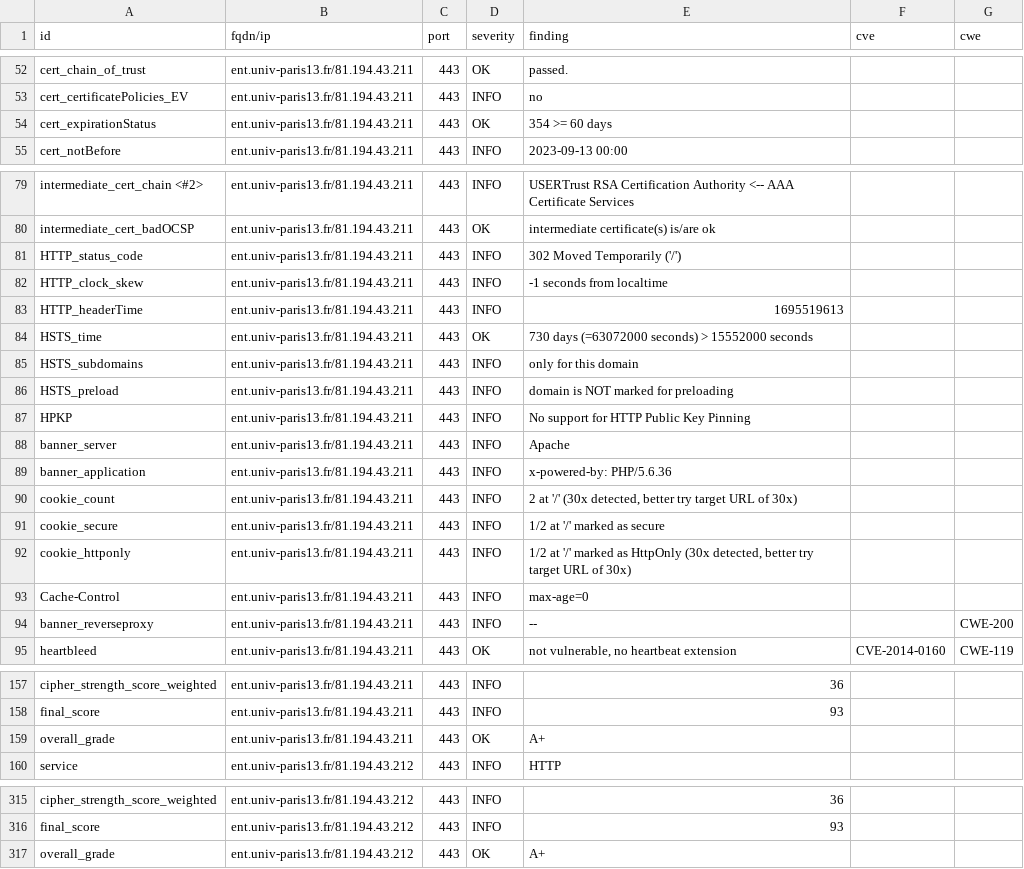
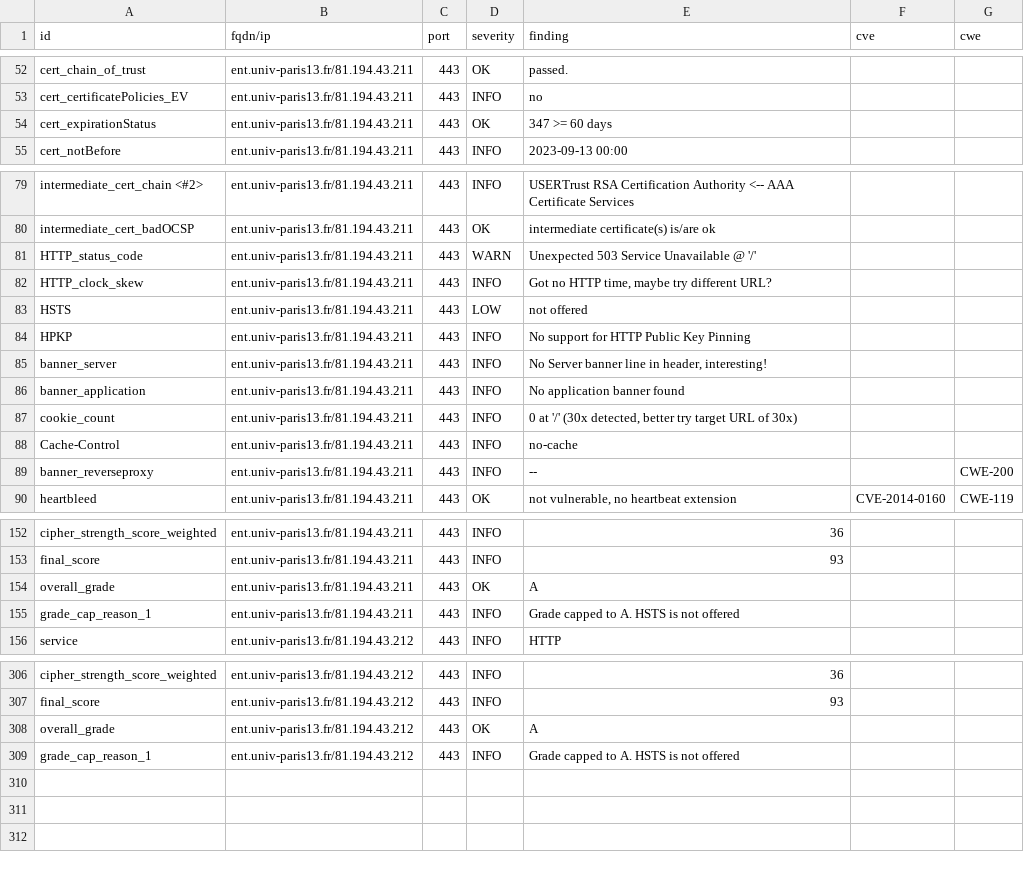
Before and after one commit to Florence-ReseauPro/DashLordReseaupro, a CSV file: results/aHR0cHM6Ly9lbnQudW5pdi1wYXJpczEzLmZyLw==/testssl.csv, drawn as a sheet; only a part is shown, gaps mark what is left out; the diff covers the shown part only.

Commit message:
update: https://ent.univ-paris13.fr/

```diff
--- a/results/aHR0cHM6Ly9lbnQudW5pdi1wYXJpczEzLmZyLw==/testssl.csv
+++ b/results/aHR0cHM6Ly9lbnQudW5pdi1wYXJpczEzLmZyLw==/testssl.csv
@@ -53,3 +53,3 @@
 "cert_certificatePolicies_EV","ent.univ-paris13.fr/81.194.43.211","443","INFO","no","",""
-"cert_expirationStatus","ent.univ-paris13.fr/81.194.43.211","443","OK","354 >= 60 days","",""
+"cert_expirationStatus","ent.univ-paris13.fr/81.194.43.211","443","OK","347 >= 60 days","",""
 "cert_notBefore","ent.univ-paris13.fr/81.194.43.211","443","INFO","2023-09-13 00:00","",""
@@ -80,15 +80,10 @@
 "intermediate_cert_badOCSP","ent.univ-paris13.fr/81.194.43.211","443","OK","intermediate certificate(s) is/are ok","",""
-"HTTP_status_code","ent.univ-paris13.fr/81.194.43.211","443","INFO","302 Moved Temporarily ('/')","",""
-"HTTP_clock_skew","ent.univ-paris13.fr/81.194.43.211","443","INFO","-1 seconds from localtime","",""
-"HTTP_headerTime","ent.univ-paris13.fr/81.194.43.211","443","INFO","1695519613","",""
-"HSTS_time","ent.univ-paris13.fr/81.194.43.211","443","OK","730 days (=63072000 seconds) > 15552000 seconds","",""
-"HSTS_subdomains","ent.univ-paris13.fr/81.194.43.211","443","INFO","only for this domain","",""
-"HSTS_preload","ent.univ-paris13.fr/81.194.43.211","443","INFO","domain is NOT marked for preloading","",""
+"HTTP_status_code","ent.univ-paris13.fr/81.194.43.211","443","WARN","Unexpected 503 Service Unavailable @ '/'","",""
+"HTTP_clock_skew","ent.univ-paris13.fr/81.194.43.211","443","INFO","Got no HTTP time, maybe try different URL?","",""
+"HSTS","ent.univ-paris13.fr/81.194.43.211","443","LOW","not offered","",""
 "HPKP","ent.univ-paris13.fr/81.194.43.211","443","INFO","No support for HTTP Public Key Pinning","",""
-"banner_server","ent.univ-paris13.fr/81.194.43.211","443","INFO","Apache","",""
-"banner_application","ent.univ-paris13.fr/81.194.43.211","443","INFO","x-powered-by: PHP/5.6.36","",""
-"cookie_count","ent.univ-paris13.fr/81.194.43.211","443","INFO","2 at '/' (30x detected, better try target URL of 30x)","",""
-"cookie_secure","ent.univ-paris13.fr/81.194.43.211","443","INFO","1/2 at '/' marked as secure","",""
-"cookie_httponly","ent.univ-paris13.fr/81.194.43.211","443","INFO","1/2 at '/' marked as HttpOnly (30x detected, better try target URL of 30x)","",""
-"Cache-Control","ent.univ-paris13.fr/81.194.43.211","443","INFO","max-age=0","",""
+"banner_server","ent.univ-paris13.fr/81.194.43.211","443","INFO","No Server banner line in header, interesting!","",""
+"banner_application","ent.univ-paris13.fr/81.194.43.211","443","INFO","No application banner found","",""
+"cookie_count","ent.univ-paris13.fr/81.194.43.211","443","INFO","0 at '/' (30x detected, better try target URL of 30x)","",""
+"Cache-Control","ent.univ-paris13.fr/81.194.43.211","443","INFO","no-cache","",""
 "banner_reverseproxy","ent.univ-paris13.fr/81.194.43.211","443","INFO","--","","CWE-200"
@@ -158,3 +153,4 @@
 "final_score","ent.univ-paris13.fr/81.194.43.211","443","INFO","93","",""
-"overall_grade","ent.univ-paris13.fr/81.194.43.211","443","OK","A+","",""
+"overall_grade","ent.univ-paris13.fr/81.194.43.211","443","OK","A","",""
+"grade_cap_reason_1","ent.univ-paris13.fr/81.194.43.211","443","INFO","Grade capped to A. HSTS is not offered","",""
 "service","ent.univ-paris13.fr/81.194.43.212","443","INFO","HTTP","",""
@@ -316,2 +307,3 @@
 "final_score","ent.univ-paris13.fr/81.194.43.212","443","INFO","93","",""
-"overall_grade","ent.univ-paris13.fr/81.194.43.212","443","OK","A+","",""
+"overall_grade","ent.univ-paris13.fr/81.194.43.212","443","OK","A","",""
+"grade_cap_reason_1","ent.univ-paris13.fr/81.194.43.212","443","INFO","Grade capped to A. HSTS is not offered","",""
```
Also changed, not shown: 1 added row, 6 removed rows and 8 edited cells elsewhere in this file, 17 other files.
